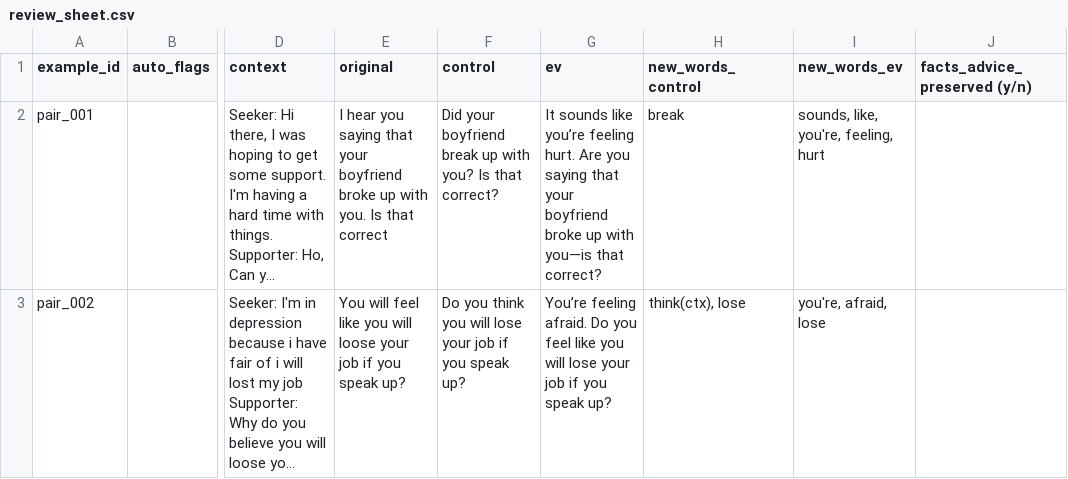
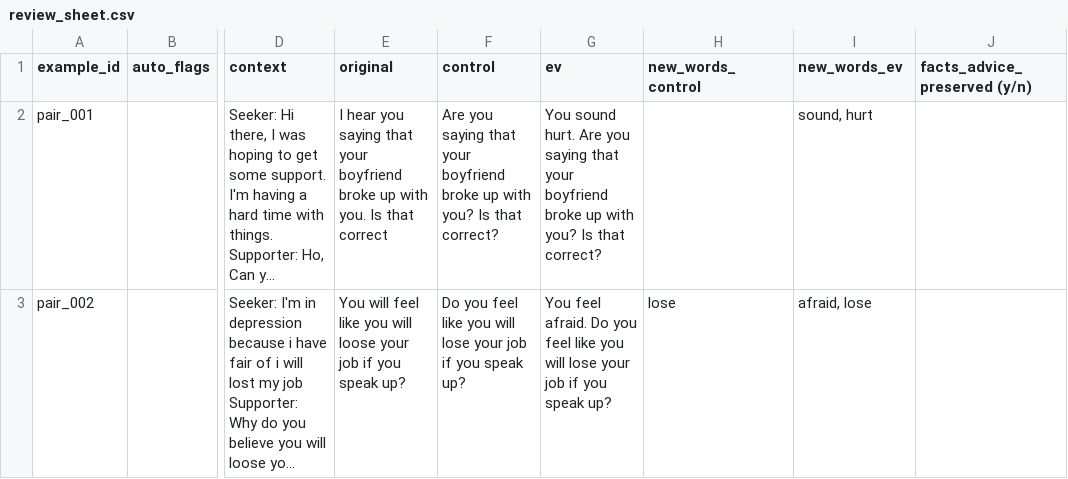
Before and after one commit to mzampieri19/NLP_Project_Group, a CSV file: work/review_sheet.csv, drawn as a sheet; only a part is shown, gaps mark what is left out; long unchanged cells end in …; the diff covers the shown part only; the diff names each change by its address in the sheet, - before the commit and + after, or states it on an @@ line.

```diff
--- a/work/review_sheet.csv
+++ b/work/review_sheet.csv
-F2 (control): Did your boyfriend break up with…
+F2 (control): Are you saying that your boyfriend broke up with…
-G2 (ev): It sounds like you’re feeling hurt. Are you saying that your boyfriend broke up with you—is that correct?
+G2 (ev): You sound hurt. Are you saying that your boyfriend broke up with you? Is that correct?
-H2 (new_words_control): break
+H2 (new_words_control): (empty)
-I2 (new_words_ev): sounds, like, you're, feeling, hurt
+I2 (new_words_ev): sound, hurt
-F3 (control): Do you think you will…
+F3 (control): Do you feel like you will…
-G3 (ev): You’re feeling afraid. Do…
+G3 (ev): You feel afraid. Do…
-H3 (new_words_control): think(ctx), lose
+H3 (new_words_control): lose
-I3 (new_words_ev): you're, afraid, lose
+I3 (new_words_ev): afraid, lose
```
Also changed, not shown: 28 edited cells elsewhere in this file, 9 other files.
